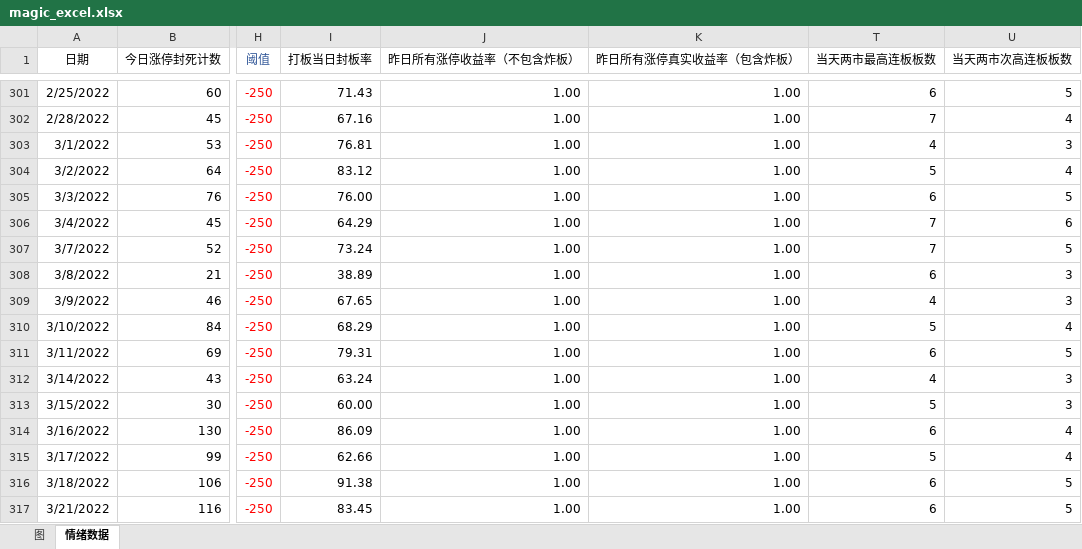
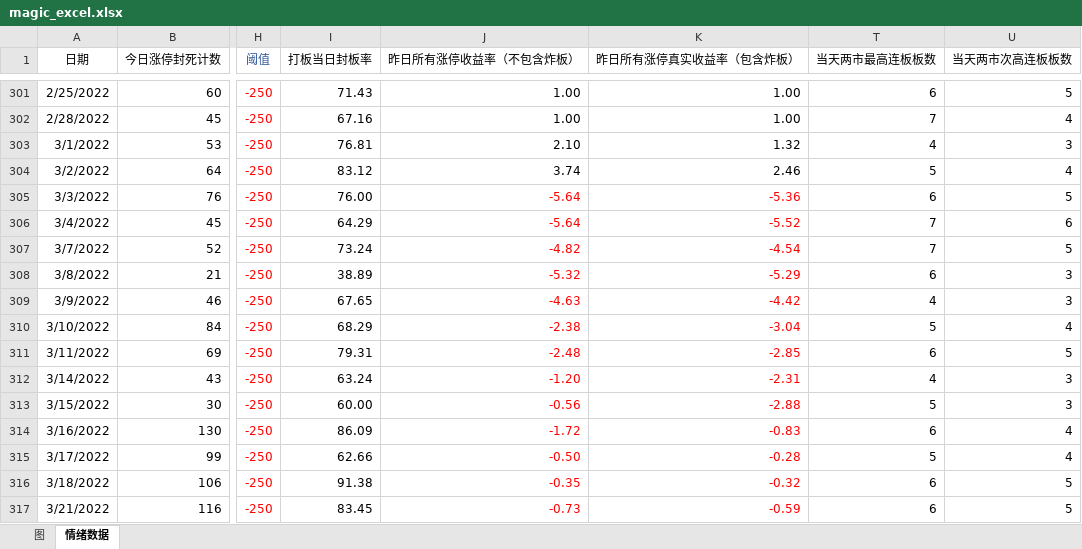
Before and after one commit to Ghost2016/stockDetailQuery, an Excel workbook: magic_excel.xlsx, sheet 情绪数据, drawn as a sheet; only a part is shown, gaps mark what is left out; values as stored, in another font and other column widths than the file's, no borders; the diff covers the shown part only; the diff names each change by its address in the sheet, - before the commit and + after, or states it on an @@ line.

```diff
--- a/magic_excel.xlsx (sheet 情绪数据)
+++ b/magic_excel.xlsx (sheet 情绪数据)
-J303 (昨日所有涨停收益率（不包含炸板）): 1.00
+J303 (昨日所有涨停收益率（不包含炸板）): 2.10
-K303 (昨日所有涨停真实收益率（包含炸板）): 1.00
+K303 (昨日所有涨停真实收益率（包含炸板）): 1.32
-J304 (昨日所有涨停收益率（不包含炸板）): 1.00
+J304 (昨日所有涨停收益率（不包含炸板）): 3.74
-K304 (昨日所有涨停真实收益率（包含炸板）): 1.00
+K304 (昨日所有涨停真实收益率（包含炸板）): 2.46
-J305:J306 (昨日所有涨停收益率（不包含炸板）): 1.00
+J305:J306 (昨日所有涨停收益率（不包含炸板）): -5.64
-J305:K317 text colour: black
+J305:K317 text colour: #FF0000
-K305 (昨日所有涨停真实收益率（包含炸板）): 1.00
+K305 (昨日所有涨停真实收益率（包含炸板）): -5.36
-K306 (昨日所有涨停真实收益率（包含炸板）): 1.00
+K306 (昨日所有涨停真实收益率（包含炸板）): -5.52
-J307 (昨日所有涨停收益率（不包含炸板）): 1.00
+J307 (昨日所有涨停收益率（不包含炸板）): -4.82
-K307 (昨日所有涨停真实收益率（包含炸板）): 1.00
+K307 (昨日所有涨停真实收益率（包含炸板）): -4.54
-J308 (昨日所有涨停收益率（不包含炸板）): 1.00
+J308 (昨日所有涨停收益率（不包含炸板）): -5.32
-K308 (昨日所有涨停真实收益率（包含炸板）): 1.00
+K308 (昨日所有涨停真实收益率（包含炸板）): -5.29
-J309 (昨日所有涨停收益率（不包含炸板）): 1.00
+J309 (昨日所有涨停收益率（不包含炸板）): -4.63
-K309 (昨日所有涨停真实收益率（包含炸板）): 1.00
+K309 (昨日所有涨停真实收益率（包含炸板）): -4.42
-J310 (昨日所有涨停收益率（不包含炸板）): 1.00
+J310 (昨日所有涨停收益率（不包含炸板）): -2.38
-K310 (昨日所有涨停真实收益率（包含炸板）): 1.00
+K310 (昨日所有涨停真实收益率（包含炸板）): -3.04
-J311 (昨日所有涨停收益率（不包含炸板）): 1.00
+J311 (昨日所有涨停收益率（不包含炸板）): -2.48
-K311 (昨日所有涨停真实收益率（包含炸板）): 1.00
+K311 (昨日所有涨停真实收益率（包含炸板）): -2.85
-J312 (昨日所有涨停收益率（不包含炸板）): 1.00
+J312 (昨日所有涨停收益率（不包含炸板）): -1.20
-K312 (昨日所有涨停真实收益率（包含炸板）): 1.00
+K312 (昨日所有涨停真实收益率（包含炸板）): -2.31
-J313 (昨日所有涨停收益率（不包含炸板）): 1.00
+J313 (昨日所有涨停收益率（不包含炸板）): -0.56
-K313 (昨日所有涨停真实收益率（包含炸板）): 1.00
+K313 (昨日所有涨停真实收益率（包含炸板）): -2.88
-J314 (昨日所有涨停收益率（不包含炸板）): 1.00
+J314 (昨日所有涨停收益率（不包含炸板）): -1.72
-K314 (昨日所有涨停真实收益率（包含炸板）): 1.00
+K314 (昨日所有涨停真实收益率（包含炸板）): -0.83
-J315 (昨日所有涨停收益率（不包含炸板）): 1.00
+J315 (昨日所有涨停收益率（不包含炸板）): -0.50
-K315 (昨日所有涨停真实收益率（包含炸板）): 1.00
+K315 (昨日所有涨停真实收益率（包含炸板）): -0.28
-J316 (昨日所有涨停收益率（不包含炸板）): 1.00
+J316 (昨日所有涨停收益率（不包含炸板）): -0.35
-K316 (昨日所有涨停真实收益率（包含炸板）): 1.00
+K316 (昨日所有涨停真实收益率（包含炸板）): -0.32
-J317 (昨日所有涨停收益率（不包含炸板）): 1.00
+J317 (昨日所有涨停收益率（不包含炸板）): -0.73
-K317 (昨日所有涨停真实收益率（包含炸板）): 1.00
+K317 (昨日所有涨停真实收益率（包含炸板）): -0.59
```
Also changed, not shown: 1 added row, 20 edited cells and cell formats elsewhere in this sheet, charts or pictures, 2 other files.
